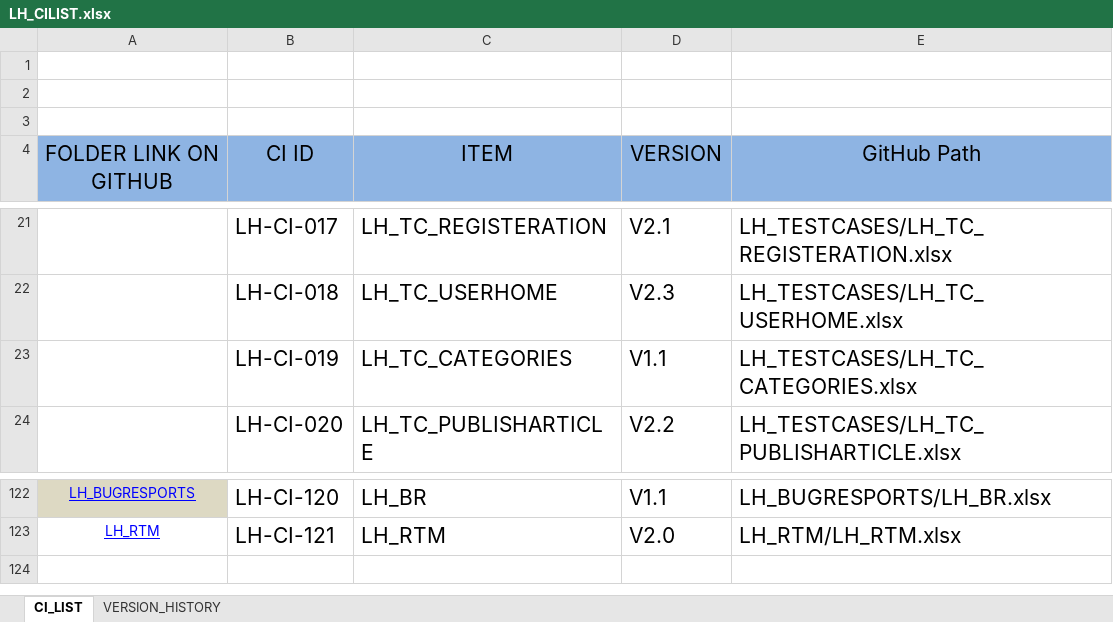
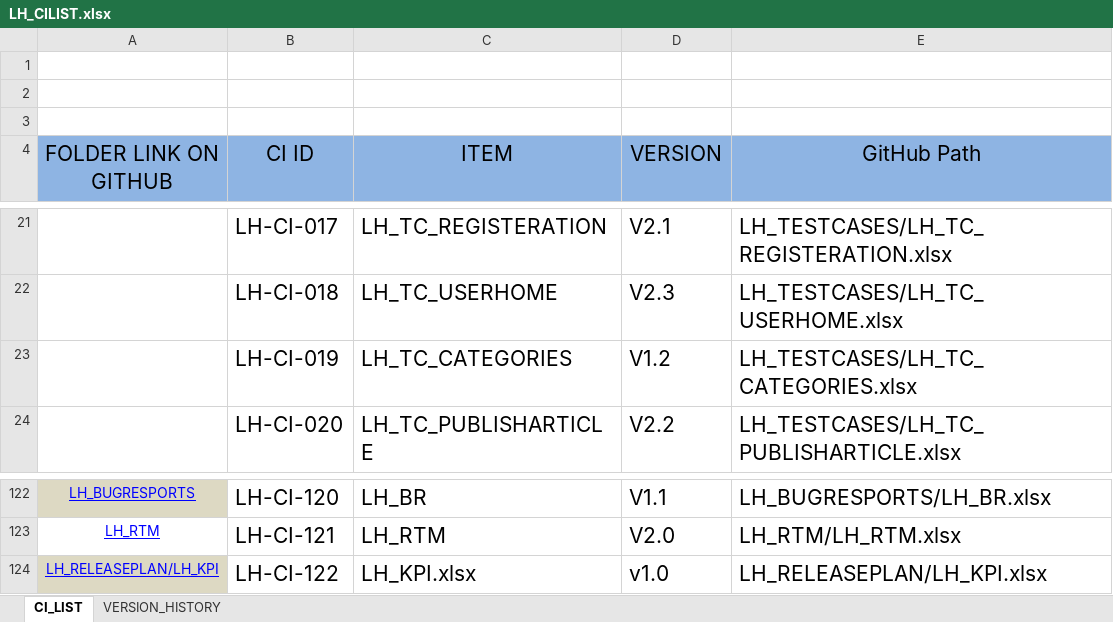
Before and after one commit to EmanAbusalim/Group-3-Learning-hub, an Excel workbook: LH_CILIST/LH_CILIST.xlsx, sheet CI_LIST, drawn as a sheet; only a part is shown, gaps mark what is left out; values as stored, in another font and other column widths than the file's, no borders; the diff names each change by its address in the sheet, - before the commit and + after, or states it on an @@ line.

Commit message:
V1.2 Baseline

```diff
--- a/LH_CILIST/LH_CILIST.xlsx (sheet CI_LIST)
+++ b/LH_CILIST/LH_CILIST.xlsx (sheet CI_LIST)
-D23 (VERSION): V1.1
+D23 (VERSION): V1.2
+row 124: LH_RELEASEPLAN/LH_KPI | LH-CI-122 | LH_KPI.xlsx | v1.0 | LH_RELEASEPLAN/LH_KPI.xlsx
```
Also changed, not shown: sheet VERSION_HISTORY.
